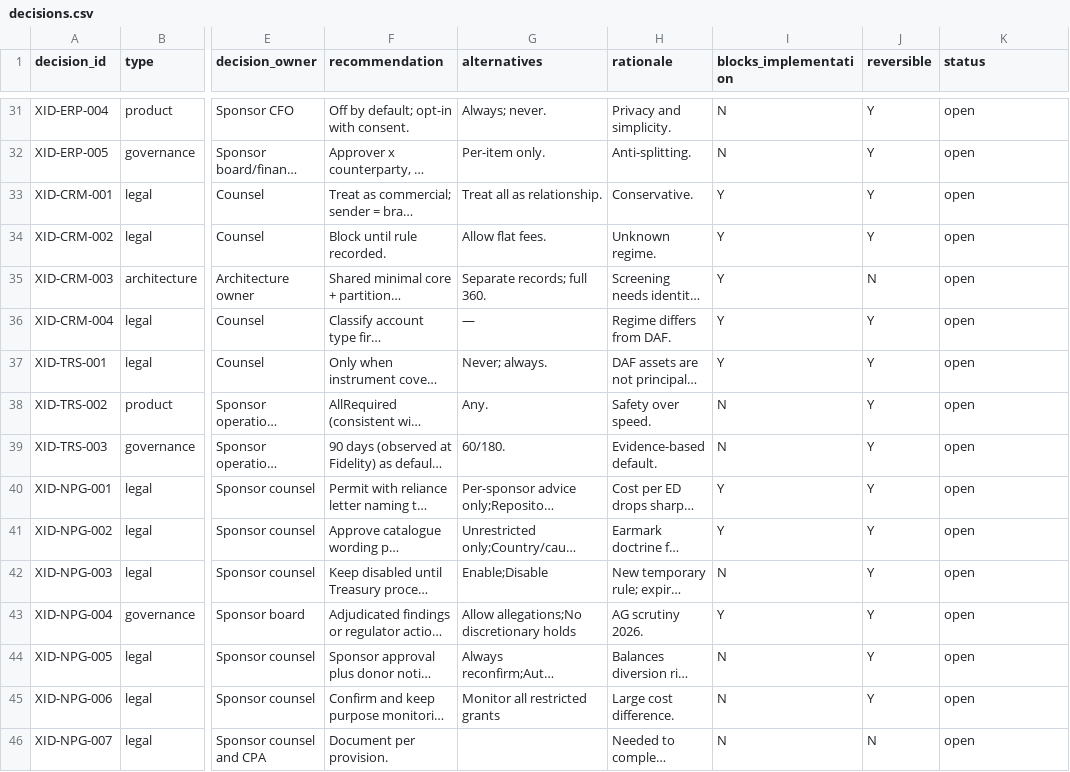
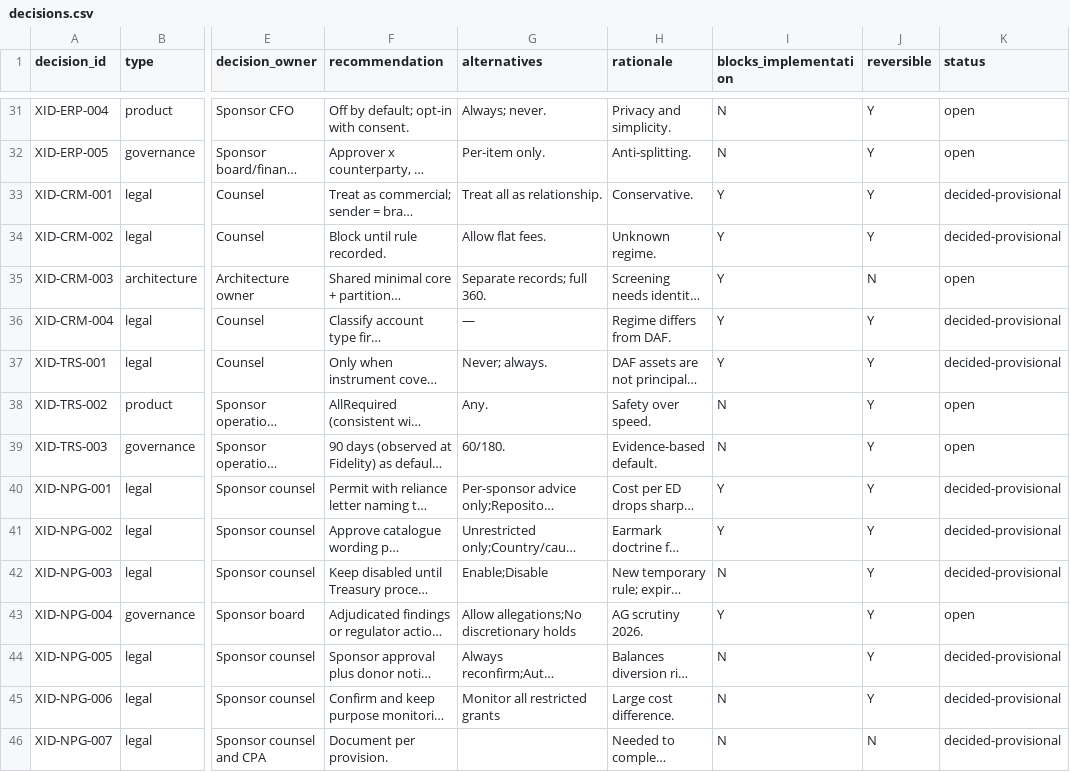
Before and after one commit to kemiller2002/unbound, a CSV file: requirements/discovery/2026-11-23-cross-industry/data/decisions.csv, drawn as a sheet; only a part is shown, gaps mark what is left out; long unchanged cells end in …; the diff covers the shown part only; the diff names each change by its address in the sheet, - before the commit and + after, or states it on an @@ line.

```diff
--- a/requirements/discovery/2026-11-23-cross-industry/data/decisions.csv
+++ b/requirements/discovery/2026-11-23-cross-industry/data/decisions.csv
-K33:K34 (status): open
+K33:K34 (status): decided-provisional
-K36:K37 (status): open
+K36:K37 (status): decided-provisional
-K40:K42 (status): open
+K40:K42 (status): decided-provisional
-K44:K46 (status): open
+K44:K46 (status): decided-provisional
```
Also changed, not shown: 31 edited cells elsewhere in this file, 8 other files.
